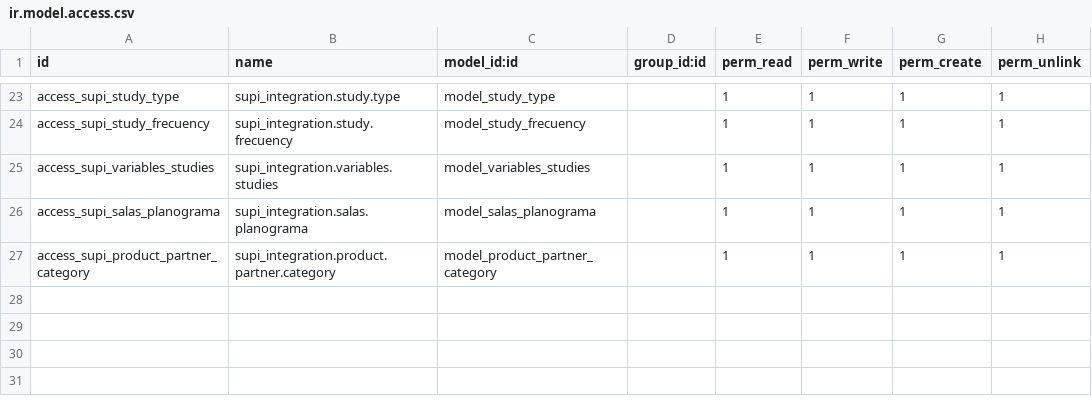
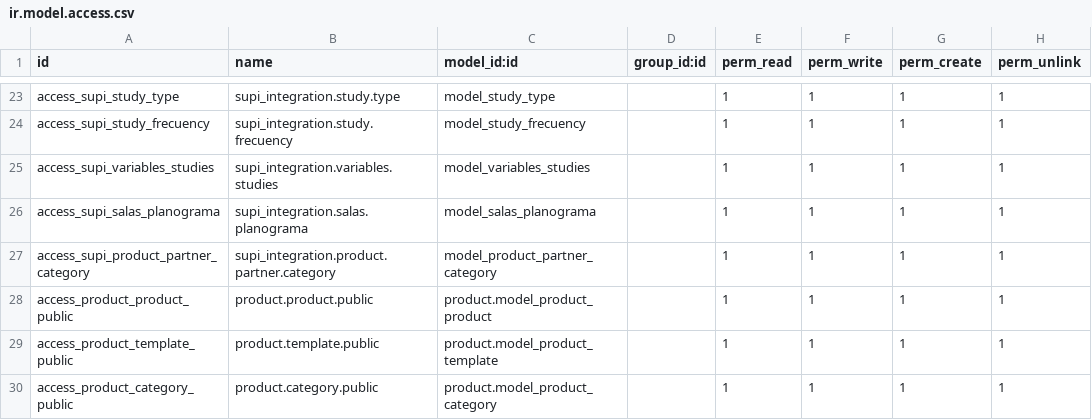
Before and after one commit to fjvigil89/ages_supi, a CSV file: supi_integration/security/ir.model.access.csv, drawn as a sheet; only a part is shown, gaps mark what is left out.

Commit message:
Public image product.product

```diff
--- a/supi_integration/security/ir.model.access.csv
+++ b/supi_integration/security/ir.model.access.csv
@@ -27 +27,4 @@ access_supi_salas_planograma,supi_integration.salas.planograma,model_salas_plano
 access_supi_product_partner_category,supi_integration.product.partner.category,model_product_partner_category,,1,1,1,1
+access_product_product_public,product.product.public,product.model_product_product,,1,1,1,1
+access_product_template_public,product.template.public,product.model_product_template,,1,1,1,1
+access_product_category_public,product.category.public,product.model_product_category,,1,1,1,1
```
